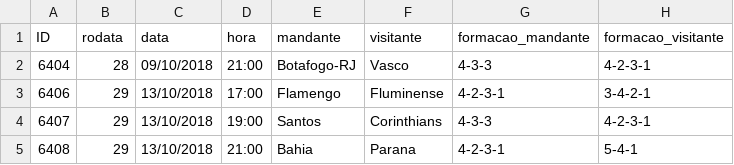
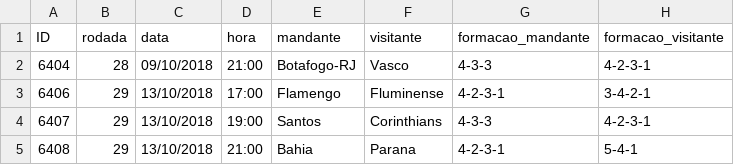
Before and after one commit to luan-src/atividade-g1, a CSV file: campeonato-brasileiro.csv, drawn as a sheet; only a part is shown; the diff names each change by its address in the sheet, - before the commit and + after, or states it on an @@ line.

Commit message:
Update campeonato-brasileiro.csv

```diff
--- a/campeonato-brasileiro.csv
+++ b/campeonato-brasileiro.csv
-B1: rodata
+B1: rodada
```
